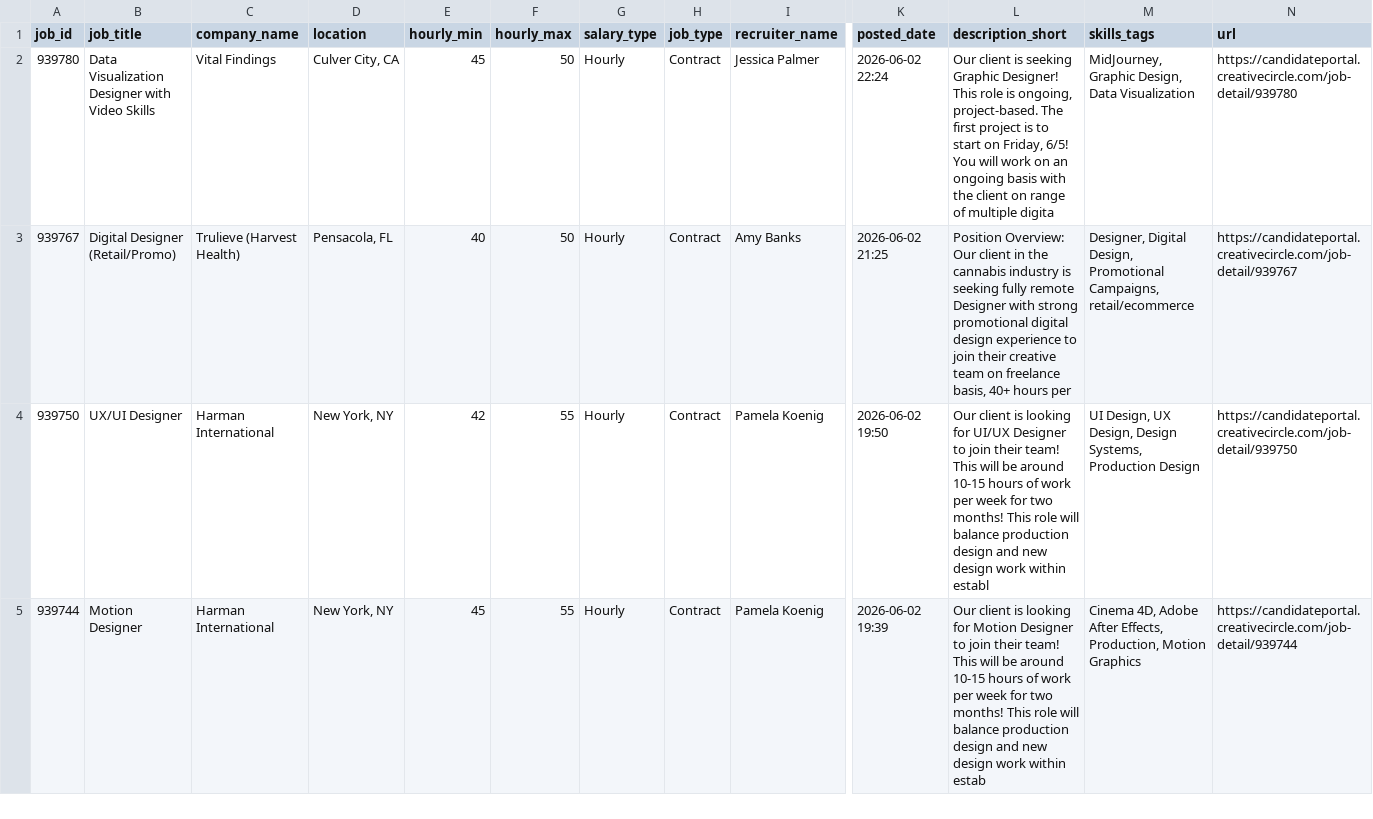
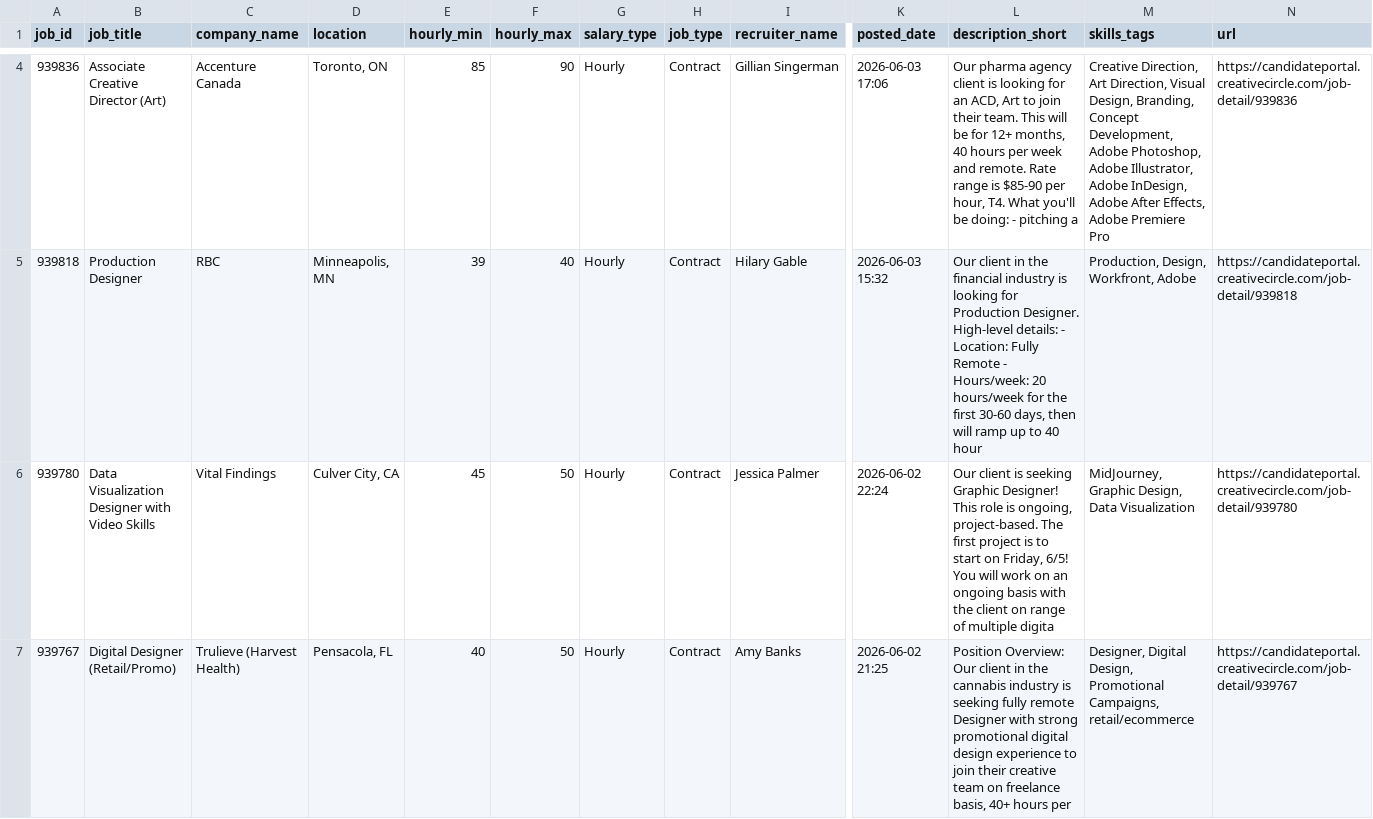
Before and after one commit to zeandroid/JSAuto, a CSV file: data/designer_jobs.csv, drawn as a sheet; only a part is shown, gaps mark what is left out; the shorter side is filled out with more unchanged rows; rows hold the shown columns only; the diff covers the shown part only; the diff names each change by its address in the sheet, - before the commit and + after, or states it on an @@ line.

```diff
--- a/data/designer_jobs.csv
+++ b/data/designer_jobs.csv
+row 4: 939836 | Associate Creative Director (Art) | Accenture Canada | Toronto, ON | 85 | 90 | Hourly | Contract | Gillian Singerman | 2026-06-03 17:06 | Our pharma agency client is looking for an ACD, Art to join their team. This will be for 12+ months, 40 hours per week and remote. Rate range is $85-90 per hour, T4. What you'll be doing: - pitching a | Creative Direction, Art Direction, Visual Design, Branding, Concept Development, Adobe Photoshop, Adobe Illustrator, Adobe InDesign, Adobe After Effects, Adobe Premiere Pro | https://candidateportal.creativecircle.com/job-detail/939836
+row 5: 939818 | Production Designer | RBC | Minneapolis, MN | 39 | 40 | Hourly | Contract | Hilary Gable | 2026-06-03 15:32 | Our client in the financial industry is looking for Production Designer. High-level details: - Location: Fully Remote - Hours/week: 20 hours/week for the first 30-60 days, then will ramp up to 40 hour | Production, Design, Workfront, Adobe | https://candidateportal.creativecircle.com/job-detail/939818
```
Also changed, not shown: 2 added rows elsewhere in this file.
